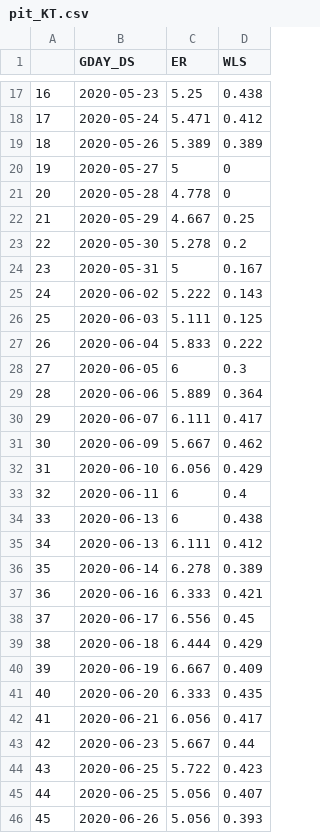
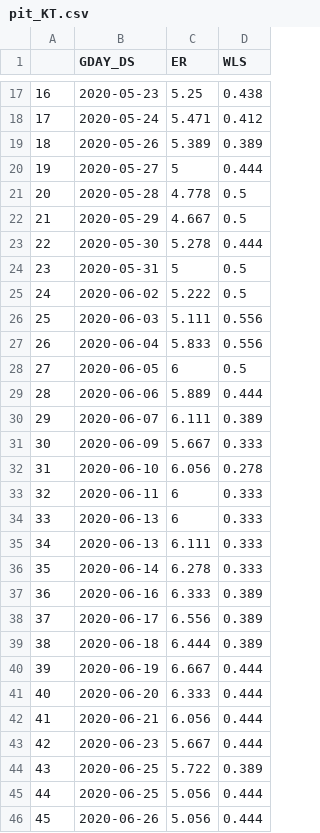
Before and after one commit to NOVUS-JBNU/NOVUS_Futures, a CSV file: Preprocessing/data/pit/pit_KT.csv, drawn as a sheet; only a part is shown, gaps mark what is left out; the diff covers the shown part only; the diff names each change by its address in the sheet, - before the commit and + after, or states it on an @@ line.

```diff
--- a/Preprocessing/data/pit/pit_KT.csv
+++ b/Preprocessing/data/pit/pit_KT.csv
-D20 (WLS): 0
+D20 (WLS): 0.444
-D21 (WLS): 0
+D21 (WLS): 0.5
-D22 (WLS): 0.25
+D22 (WLS): 0.5
-D23 (WLS): 0.2
+D23 (WLS): 0.444
-D24 (WLS): 0.167
+D24 (WLS): 0.5
-D25 (WLS): 0.143
+D25 (WLS): 0.5
-D26 (WLS): 0.125
+D26 (WLS): 0.556
-D27 (WLS): 0.222
+D27 (WLS): 0.556
-D28 (WLS): 0.3
+D28 (WLS): 0.5
-D29 (WLS): 0.364
+D29 (WLS): 0.444
-D30 (WLS): 0.417
+D30 (WLS): 0.389
-D31 (WLS): 0.462
+D31 (WLS): 0.333
-D32 (WLS): 0.429
+D32 (WLS): 0.278
-D33 (WLS): 0.4
+D33 (WLS): 0.333
-D34 (WLS): 0.438
+D34 (WLS): 0.333
-D35 (WLS): 0.412
+D35 (WLS): 0.333
-D36 (WLS): 0.389
+D36 (WLS): 0.333
-D37 (WLS): 0.421
+D37 (WLS): 0.389
-D38 (WLS): 0.45
+D38 (WLS): 0.389
-D39 (WLS): 0.429
+D39 (WLS): 0.389
-D40 (WLS): 0.409
+D40 (WLS): 0.444
-D41 (WLS): 0.435
+D41 (WLS): 0.444
-D42 (WLS): 0.417
+D42 (WLS): 0.444
-D43 (WLS): 0.44
+D43 (WLS): 0.444
-D44 (WLS): 0.423
+D44 (WLS): 0.389
-D45 (WLS): 0.407
+D45 (WLS): 0.444
-D46 (WLS): 0.393
+D46 (WLS): 0.444
```
Also changed, not shown: 8 added rows, 5 removed rows, 95 edited cells and row numbers in column A elsewhere in this file, Preprocessing/data/pit/pit_LG.csv, Preprocessing/data/pit/pit_LT.csv, 20 other files.
